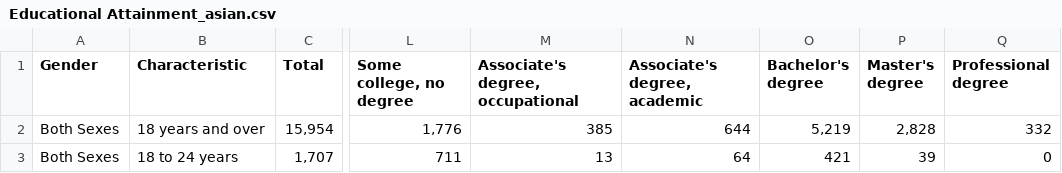
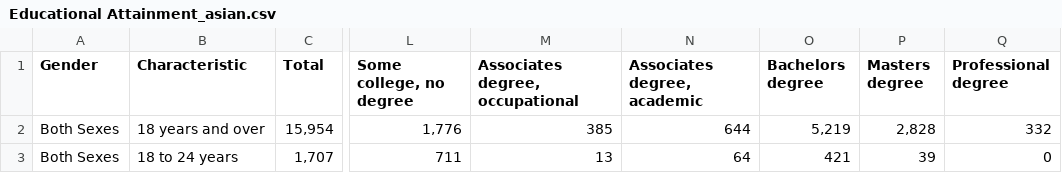
Before and after one commit to rossettifla/DiversityProject, a CSV file: Educational Attainment_asian.csv, drawn as a sheet; only a part is shown, gaps mark what is left out; the diff names each change by its address in the sheet, - before the commit and + after, or states it on an @@ line.

Commit message:
second version

```diff
--- a/Educational Attainment_asian.csv
+++ b/Educational Attainment_asian.csv
-M1: Associate's degree, occupational
+M1: Associates degree, occupational
-N1: Associate's degree, academic
+N1: Associates degree, academic
-O1: Bachelor's degree
+O1: Bachelors degree
-P1: Master's degree
+P1: Masters degree
```
